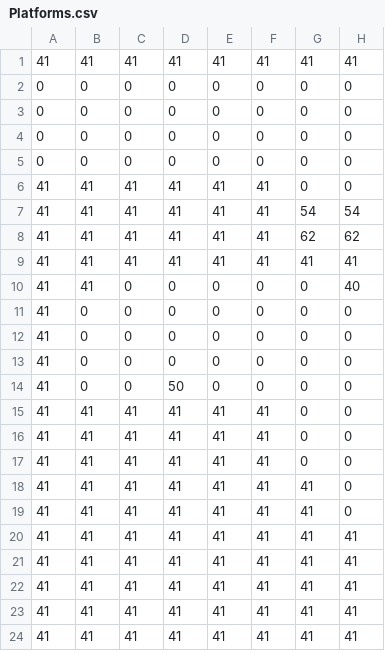
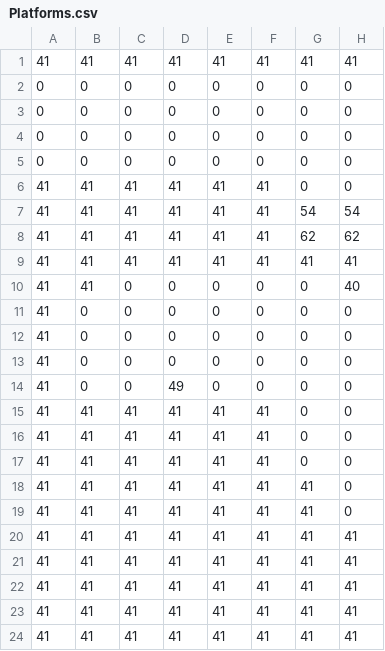
Before and after one commit to theKristi/TombRacer, a CSV file: TombRacer/src/images/Levels/TileMaps/Level7/Platforms.csv, drawn as a sheet; only a part is shown; the diff names each change by its address in the sheet, - before the commit and + after, or states it on an @@ line.

```diff
--- a/TombRacer/src/images/Levels/TileMaps/Level7/Platforms.csv
+++ b/TombRacer/src/images/Levels/TileMaps/Level7/Platforms.csv
-D14: 50
+D14: 49
```
Also changed, not shown: TombRacer/src/images/Levels/TileMaps/Level1/Platforms.csv, 1 other file.
